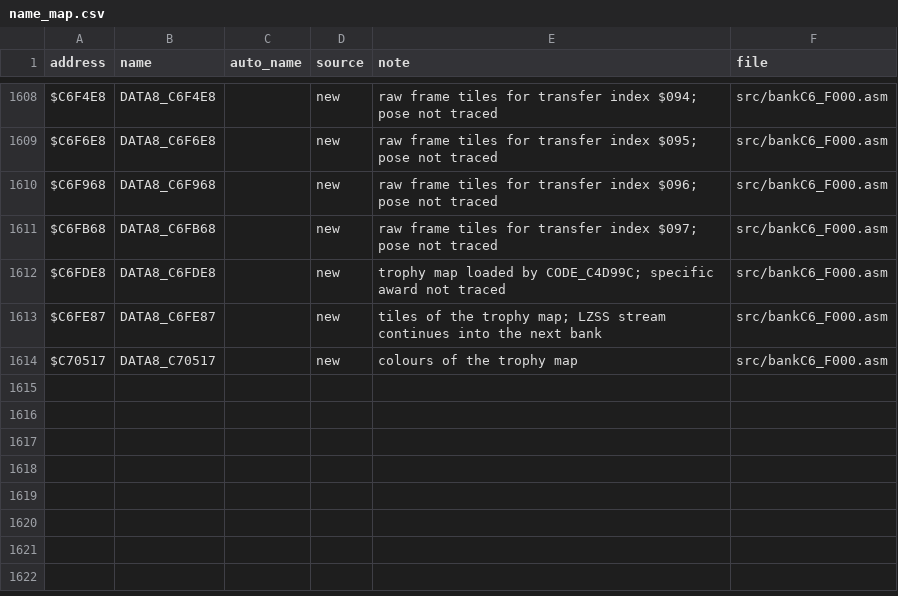
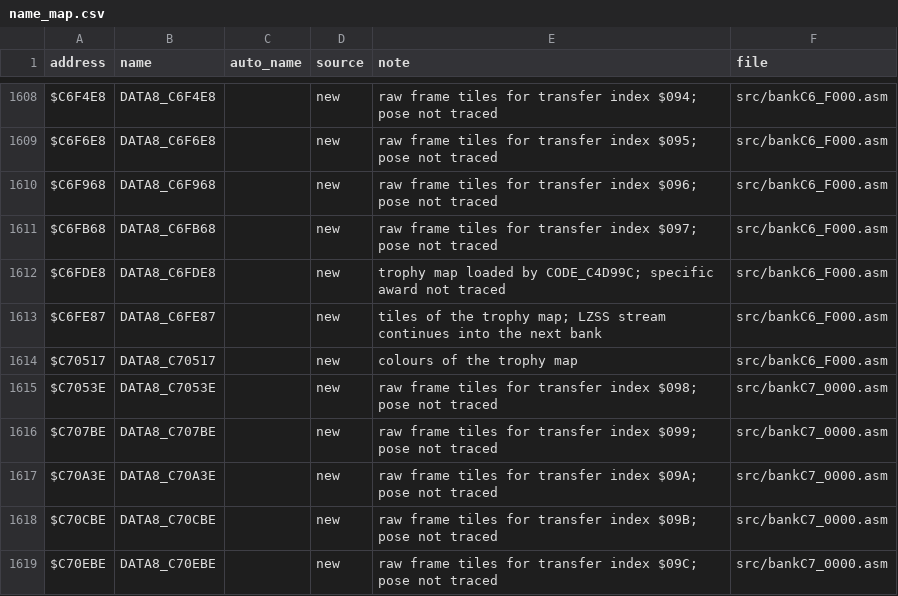
Before and after one commit to abdulahmad/NHL95SNES, a CSV file: docs/name_map.csv, drawn as a sheet; only a part is shown, gaps mark what is left out; the diff names each change by its address in the sheet, - before the commit and + after, or states it on an @@ line.

```diff
--- a/docs/name_map.csv
+++ b/docs/name_map.csv
+row 1615: $C7053E | DATA8_C7053E |  | new | raw frame tiles for transfer index $098; pose not traced | src/bankC7_0000.asm
+row 1616: $C707BE | DATA8_C707BE |  | new | raw frame tiles for transfer index $099; pose not traced | src/bankC7_0000.asm
+row 1617: $C70A3E | DATA8_C70A3E |  | new | raw frame tiles for transfer index $09A; pose not traced | src/bankC7_0000.asm
+row 1618: $C70CBE | DATA8_C70CBE |  | new | raw frame tiles for transfer index $09B; pose not traced | src/bankC7_0000.asm
+row 1619: $C70EBE | DATA8_C70EBE |  | new | raw frame tiles for transfer index $09C; pose not traced | src/bankC7_0000.asm
```
Also changed, not shown: 6 other files.
